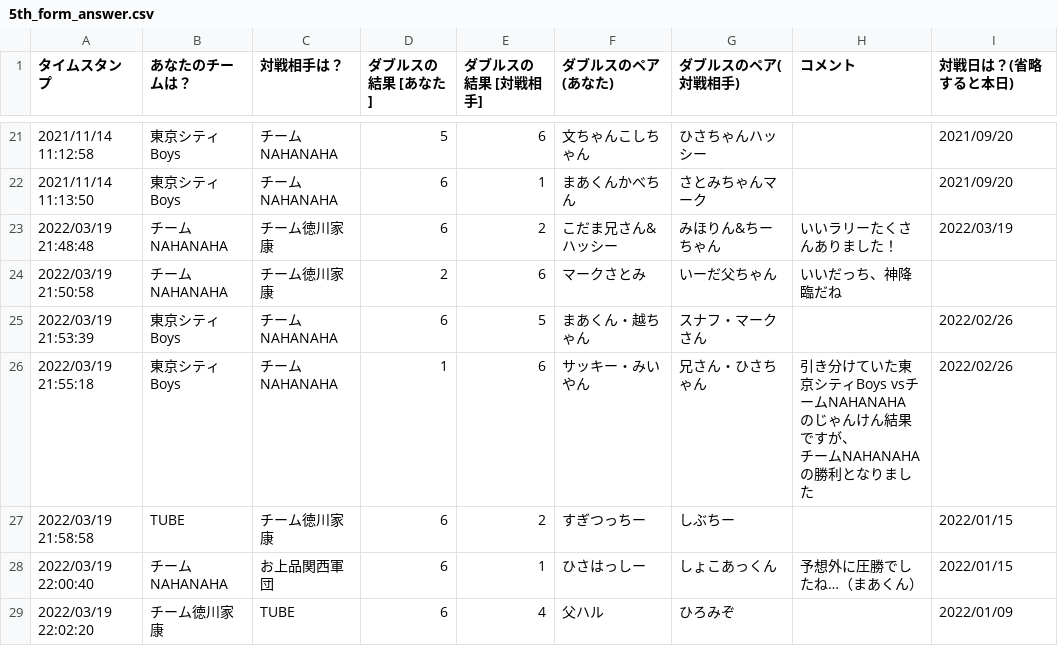
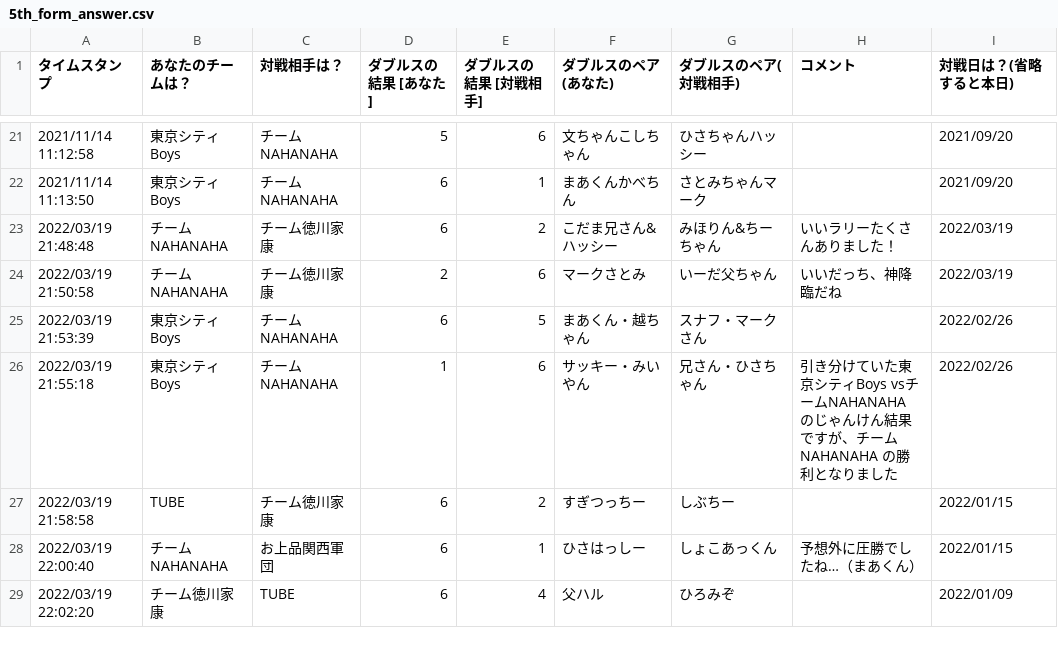
Before and after one commit to tkyksgwr/sdc5, a CSV file: 5th_form_answer.csv, drawn as a sheet; only a part is shown, gaps mark what is left out.

```diff
--- a/5th_form_answer.csv
+++ b/5th_form_answer.csv
@@ -23,6 +23,5 @@
 2022/03/19 21:48:48,チームNAHANAHA,チーム徳川家康,6,2,こだま兄さん&ハッシー,みほりん&ちーちゃん,いいラリーたくさんありました！,2022/03/19
-2022/03/19 21:50:58,チームNAHANAHA,チーム徳川家康,2,6,マークさとみ,いーだ父ちゃん,いいだっち、神降臨だね,
+2022/03/19 21:50:58,チームNAHANAHA,チーム徳川家康,2,6,マークさとみ,いーだ父ちゃん,いいだっち、神降臨だね,2022/03/19
 2022/03/19 21:53:39,東京シティBoys,チームNAHANAHA,6,5,まあくん・越ちゃん,スナフ・マークさん,,2022/02/26
-2022/03/19 21:55:18,東京シティBoys,チームNAHANAHA,1,6,サッキー・みいやん,兄さん・ひさちゃん,"引き分けていた東京シティBoys vsチームNAHANAHA のじゃんけん結果ですが、
-チームNAHANAHA の勝利となりました",2022/02/26
+2022/03/19 21:55:18,東京シティBoys,チームNAHANAHA,1,6,サッキー・みいやん,兄さん・ひさちゃん,引き分けていた東京シティBoys vsチームNAHANAHA のじゃんけん結果ですが、チームNAHANAHA の勝利となりました,2022/02/26
 2022/03/19 21:58:58,TUBE,チーム徳川家康,6,2,すぎつっちー,しぶちー,,2022/01/15
```
Also changed, not shown: 2 other files.
